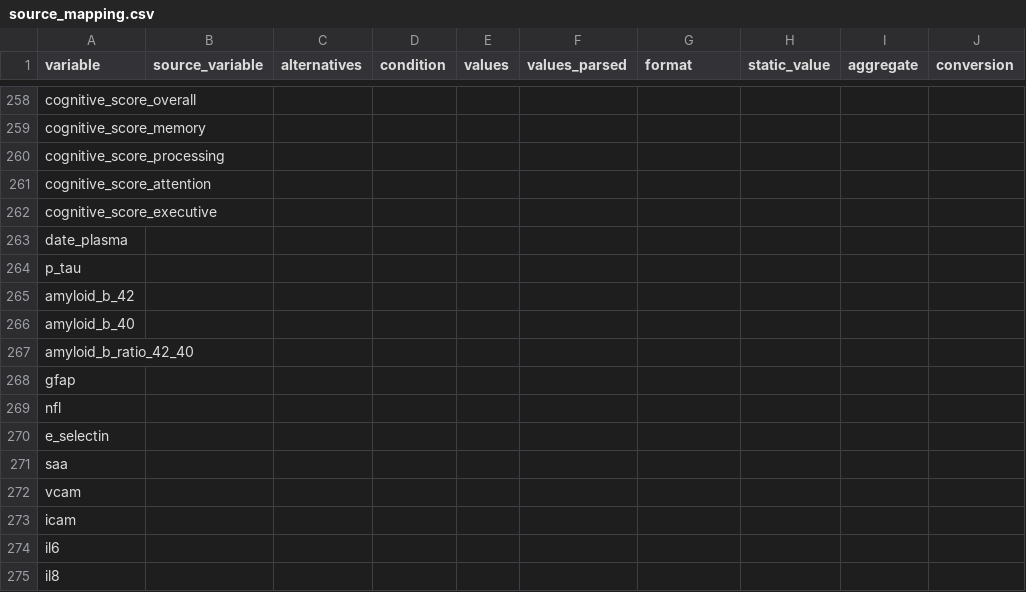
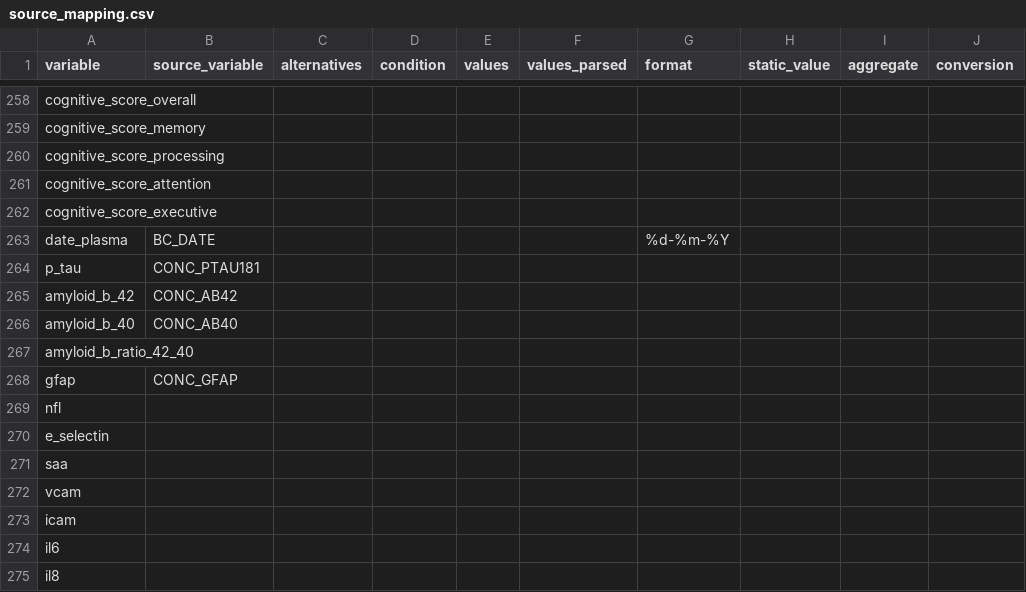
Before and after one commit to MaastrichtU-CDS/omop-converter, a CSV file: ncdc_mappings/emif_90/source_mapping.csv, drawn as a sheet; only a part is shown, gaps mark what is left out; the diff names each change by its address in the sheet, - before the commit and + after, or states it on an @@ line.

Commit message:
Update mappings

```diff
--- a/ncdc_mappings/emif_90/source_mapping.csv
+++ b/ncdc_mappings/emif_90/source_mapping.csv
-B263 (source_variable): (empty)
+B263 (source_variable): BC_DATE
-G263 (format): (empty)
+G263 (format): %d-%m-%Y
-B264 (source_variable): (empty)
+B264 (source_variable): CONC_PTAU181
-B265 (source_variable): (empty)
+B265 (source_variable): CONC_AB42
-B266 (source_variable): (empty)
+B266 (source_variable): CONC_AB40
-B268 (source_variable): (empty)
+B268 (source_variable): CONC_GFAP
```
Also changed, not shown: ncdc_mappings/emc/source_mapping.csv, ncdc_mappings/emif_twins/source_mapping.csv.
